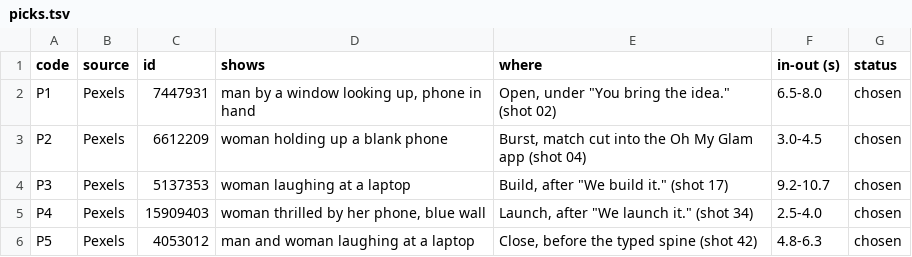
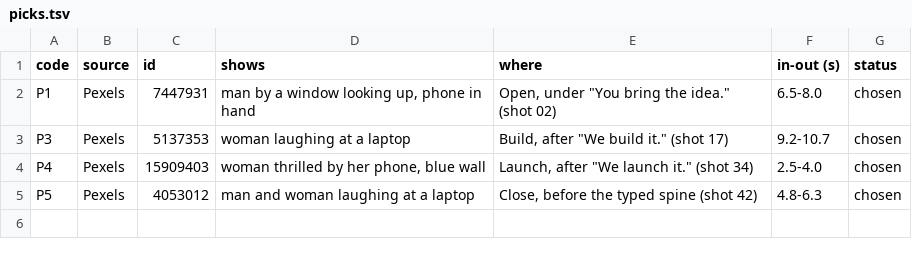
Before and after one commit to luckylaxa/Opsiogen, a TSV file: design/showreel/stock/picks.tsv, drawn as a sheet.

```diff
--- a/design/showreel/stock/picks.tsv
+++ b/design/showreel/stock/picks.tsv
@@ -2,3 +2,2 @@ code	source	id	shows	where	in-out (s)	status
 P1	Pexels	7447931	man by a window looking up, phone in hand	Open, under "You bring the idea." (shot 02)	6.5-8.0	chosen
-P2	Pexels	6612209	woman holding up a blank phone	Burst, match cut into the Oh My Glam app (shot 04)	3.0-4.5	chosen
 P3	Pexels	5137353	woman laughing at a laptop	Build, after "We build it." (shot 17)	9.2-10.7	chosen
```
Also changed, not shown: 4 other files.
